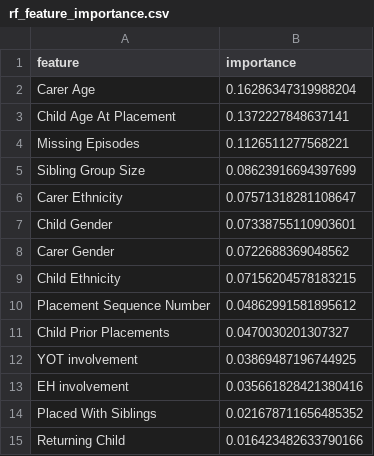
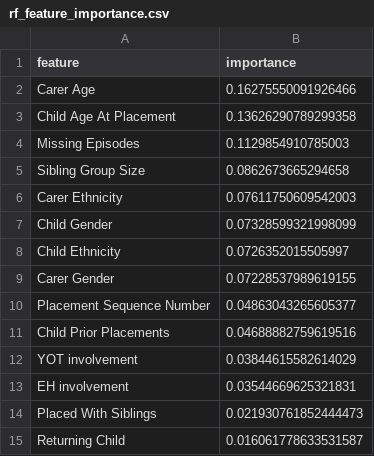
Before and after one commit to HasanBradfordUni/FinalYearProject, a CSV file: src/app/static/models/rf_feature_importance.csv, drawn as a sheet.

```diff
--- a/src/app/static/models/rf_feature_importance.csv
+++ b/src/app/static/models/rf_feature_importance.csv
@@ -1,15 +1,15 @@
 feature,importance
-Carer Age,0.16286347319988204
-Child Age At Placement,0.1372227848637141
-Missing Episodes,0.1126511277568221
-Sibling Group Size,0.08623916694397699
-Carer Ethnicity,0.07571318281108647
-Child Gender,0.07338755110903601
-Carer Gender,0.0722688369048562
-Child Ethnicity,0.07156204578183215
-Placement Sequence Number,0.04862991581895612
-Child Prior Placements,0.0470030201307327
-YOT involvement,0.03869487196744925
-EH involvement,0.035661828421380416
-Placed With Siblings,0.021678711656485352
-Returning Child,0.016423482633790166
+Carer Age,0.16275550091926466
+Child Age At Placement,0.13626290789299358
+Missing Episodes,0.1129854910785003
+Sibling Group Size,0.0862673665294658
+Carer Ethnicity,0.07611750609542003
+Child Gender,0.07328599321998099
+Child Ethnicity,0.0726352015505997
+Carer Gender,0.07228537989619155
+Placement Sequence Number,0.04863043265605377
+Child Prior Placements,0.04688882759619516
+YOT involvement,0.03844615582614029
+EH involvement,0.03544669625321831
+Placed With Siblings,0.021930761852444473
+Returning Child,0.016061778633531587
```
Also changed, not shown: src/app/static/dataset.csv, src/app/static/models/lr_coefficients.csv, 27 other files.
